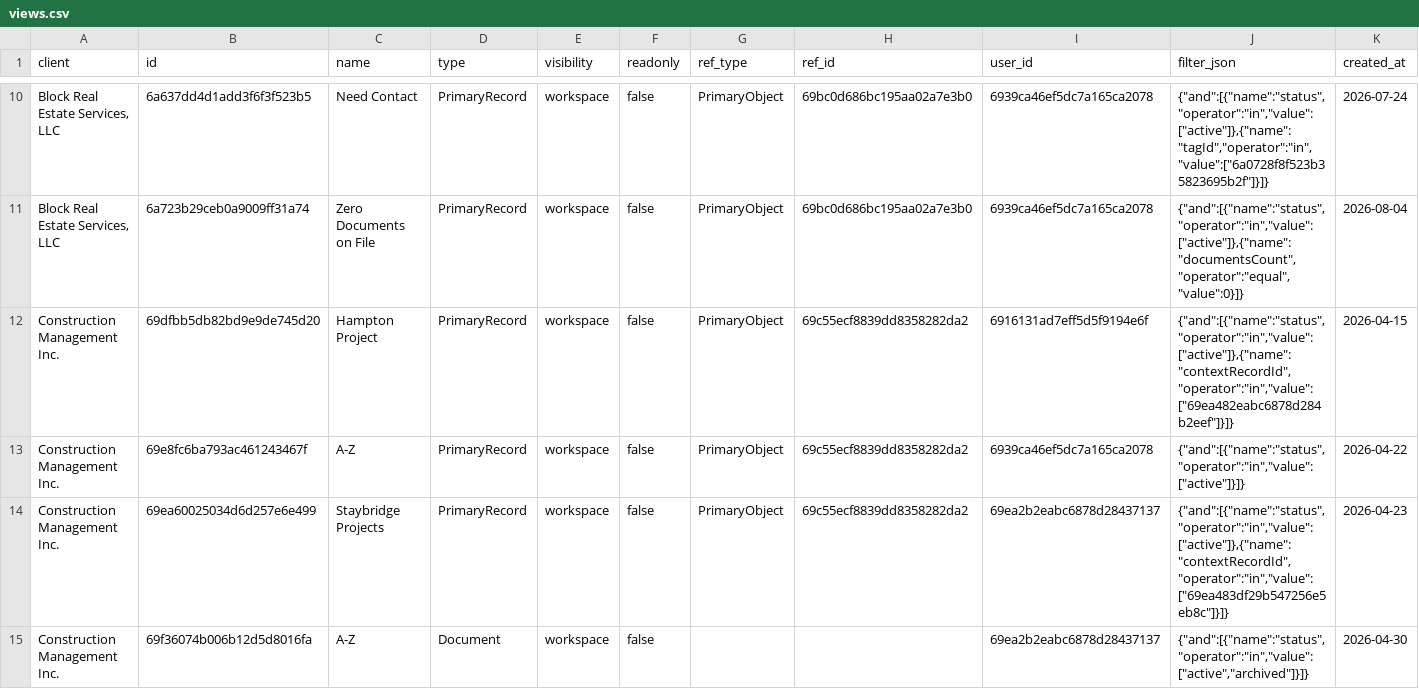
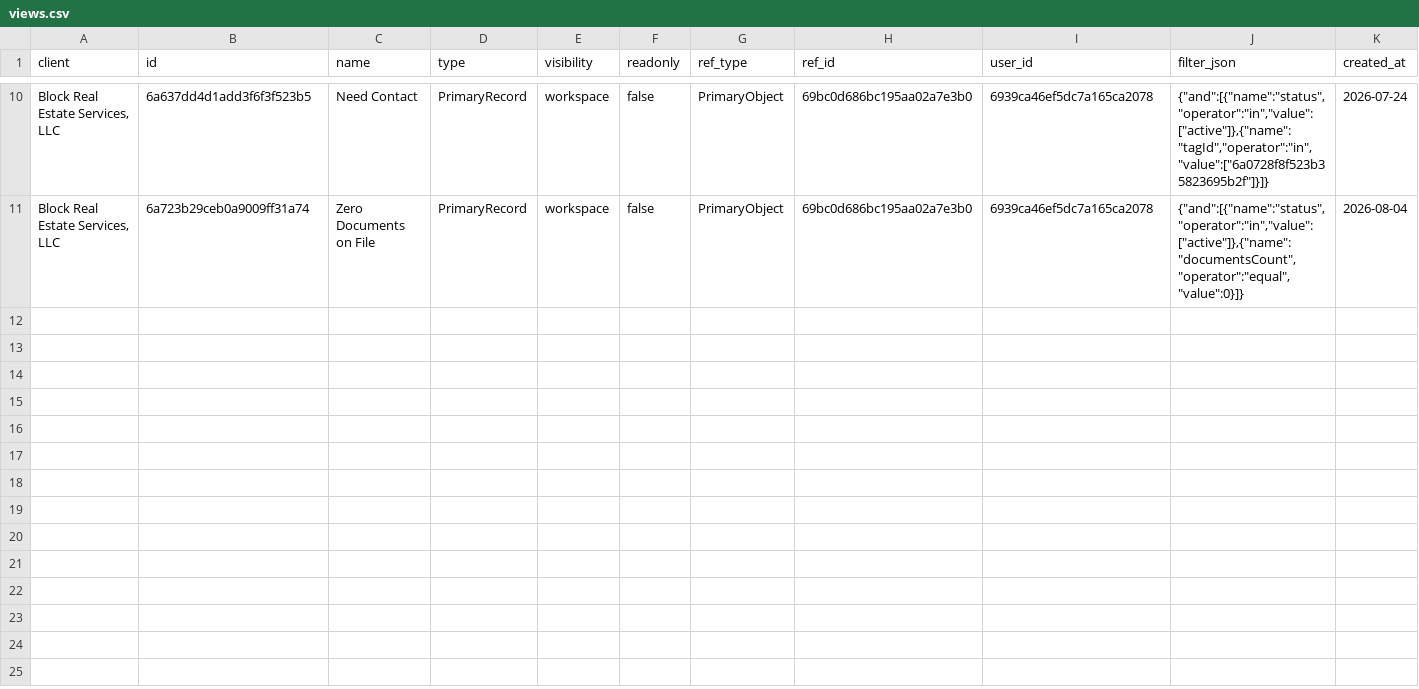
Before and after one commit to PhilipIrving/hubcertsecure, a CSV file: data/trustlayer/views.csv, drawn as a sheet; only a part is shown, gaps mark what is left out; rows hold the shown columns only; the diff covers the shown part only; the diff names each change by its address in the sheet, - before the commit and + after, or states it on an @@ line.

```diff
--- a/data/trustlayer/views.csv
+++ b/data/trustlayer/views.csv
-row 12: Construction Management Inc. | 69dfbb5db82bd9e9de745d20 | Hampton Project | PrimaryRecord | workspace | false | PrimaryObject | 69c55ecf8839dd8358282da2 | 6916131ad7eff5d5f9194e6f | {"and":[{"name":"status","operator":"in","value":["active"]},{"name":"contextRecordId","operator":"in","value":["69ea482eabc6878d284b2eef"]}]} | 2026-04-15
-row 13: Construction Management Inc. | 69e8fc6ba793ac461243467f | A-Z | PrimaryRecord | workspace | false | PrimaryObject | 69c55ecf8839dd8358282da2 | 6939ca46ef5dc7a165ca2078 | {"and":[{"name":"status","operator":"in","value":["active"]}]} | 2026-04-22
-row 14: Construction Management Inc. | 69ea60025034d6d257e6e499 | Staybridge Projects | PrimaryRecord | workspace | false | PrimaryObject | 69c55ecf8839dd8358282da2 | 69ea2b2eabc6878d28437137 | {"and":[{"name":"status","operator":"in","value":["active"]},{"name":"contextRecordId","operator":"in","value":["69ea483df29b547256e5eb8c"]}]} | 2026-04-23
-row 15: Construction Management Inc. | 69f36074b006b12d5d8016fa | A-Z | Document | workspace | false |  |  | 69ea2b2eabc6878d28437137 | {"and":[{"name":"status","operator":"in","value":["active","archived"]}]} | 2026-04-30
```
Also changed, not shown: 4 removed rows elsewhere in this file, data/trustlayer/context_records.csv, data/trustlayer/primary_objects.csv, 45 other files.
